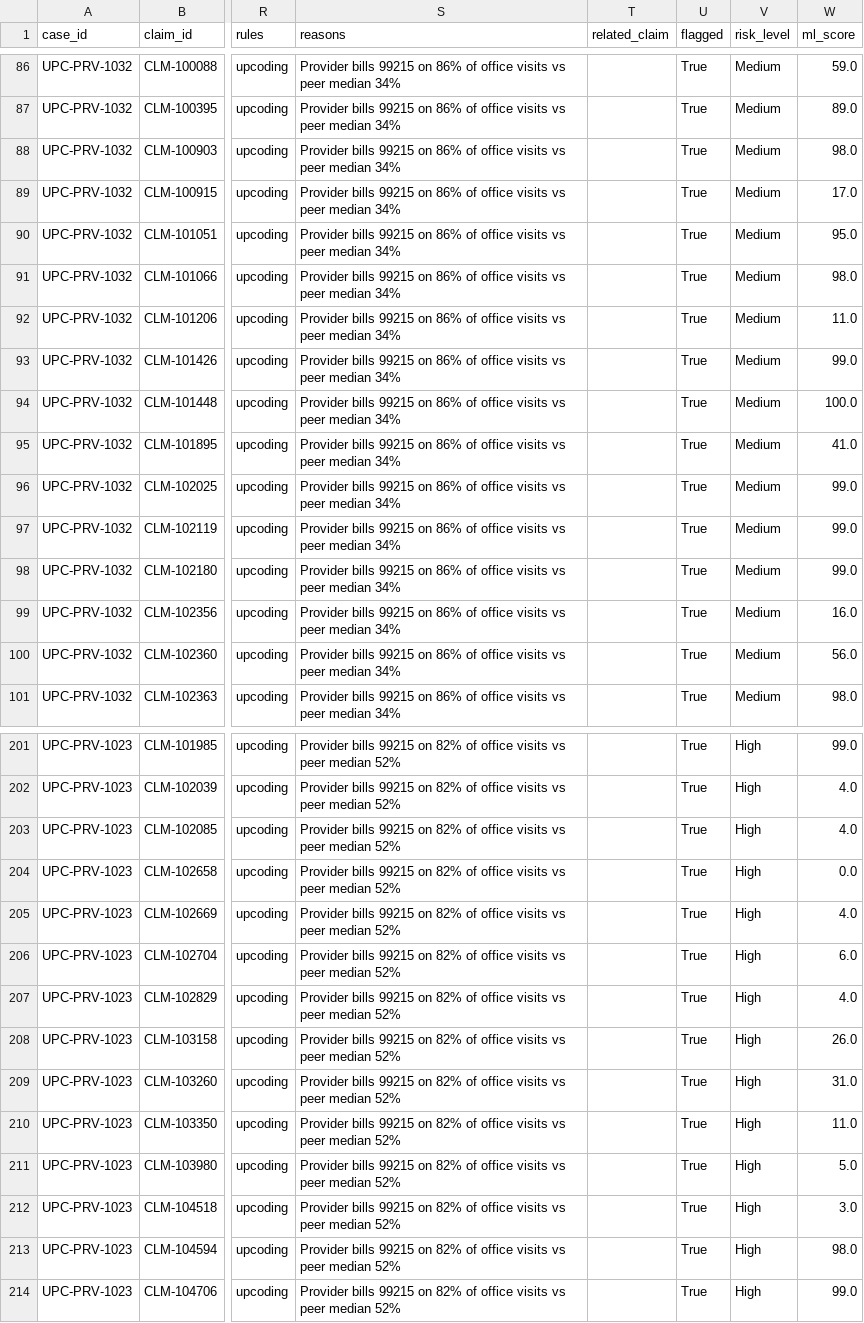
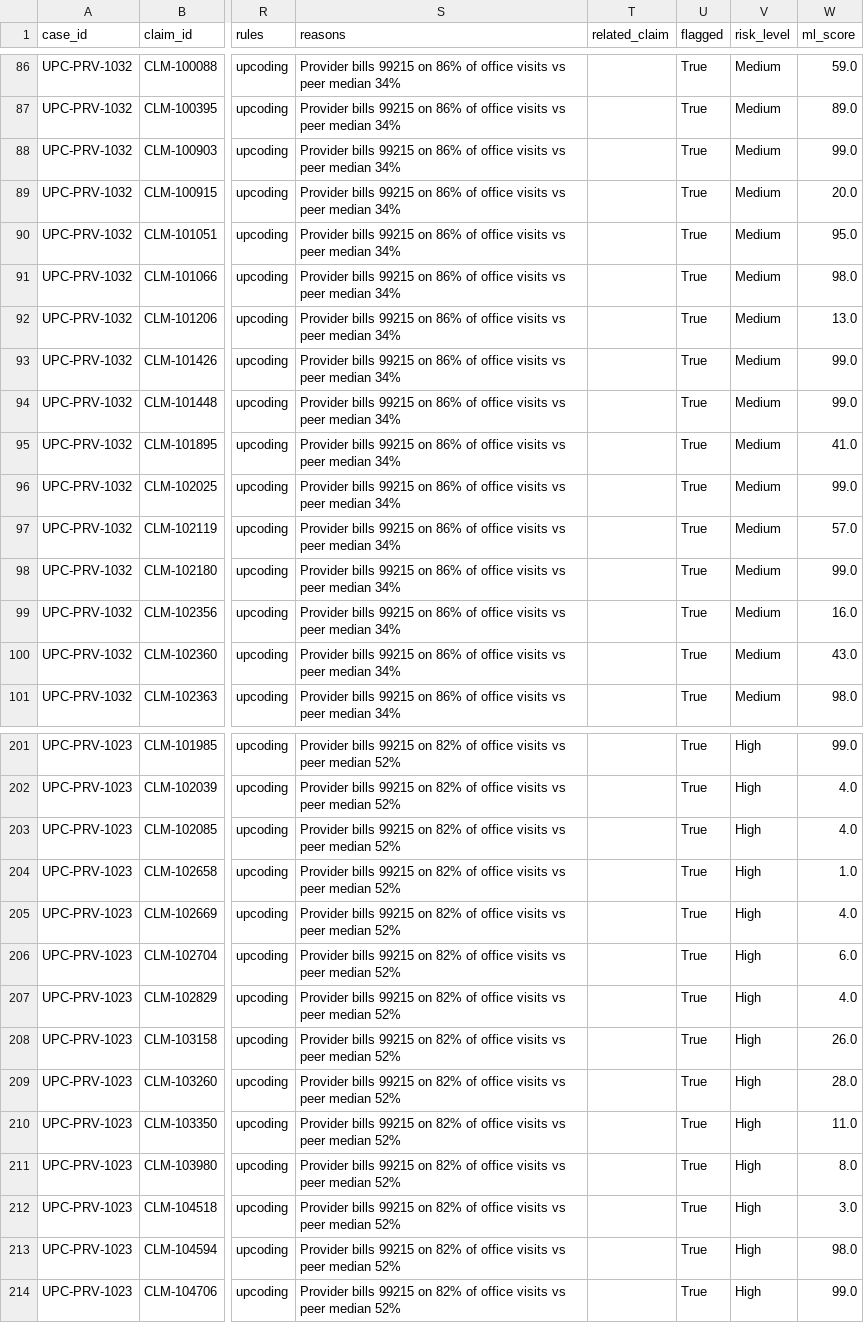
Before and after one commit to celiah1/Claim_Fraud_Demo_AI, a CSV file: output/labels.csv, drawn as a sheet; only a part is shown, gaps mark what is left out; the diff covers the shown part only; the diff names each change by its address in the sheet, - before the commit and + after, or states it on an @@ line.

```diff
--- a/output/labels.csv
+++ b/output/labels.csv
-W88 (ml_score): 98.0
+W88 (ml_score): 99.0
-W89 (ml_score): 17.0
+W89 (ml_score): 20.0
-W92 (ml_score): 11.0
+W92 (ml_score): 13.0
-W94 (ml_score): 100.0
+W94 (ml_score): 99.0
-W97 (ml_score): 99.0
+W97 (ml_score): 57.0
-W100 (ml_score): 56.0
+W100 (ml_score): 43.0
-W204 (ml_score): 0.0
+W204 (ml_score): 1.0
-W209 (ml_score): 31.0
+W209 (ml_score): 28.0
-W211 (ml_score): 5.0
+W211 (ml_score): 8.0
```
Also changed, not shown: 11 edited cells elsewhere in this file, 7 other files.
